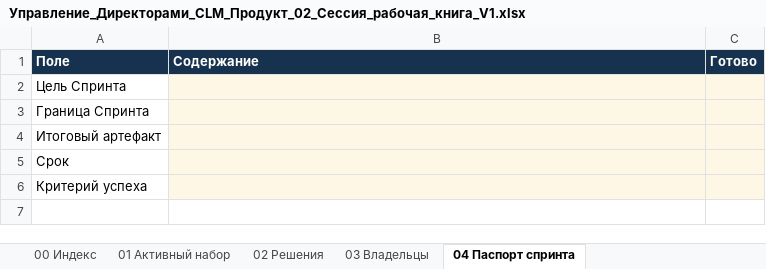
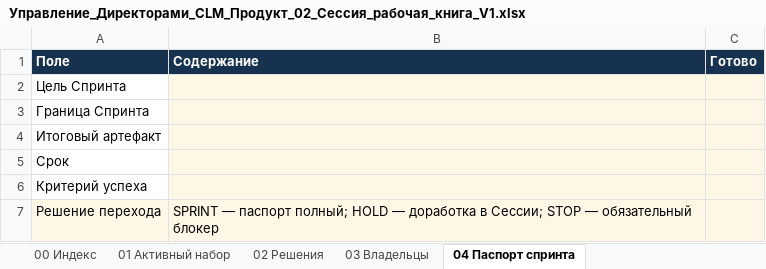
Before and after one commit to BiryukovValeri/7_techno-management, an Excel workbook: technologies/06_CLM/30 Документация/20 Сессия/Управление_Директорами_CLM_Продукт_02_Сессия_рабочая_книга_V1.xlsx, sheet 04 Паспорт спринта, drawn as a sheet; values as stored, in another font and other column widths than the file's, no borders; the diff names each change by its address in the sheet, - before the commit and + after, or states it on an @@ line.

```diff
--- a/technologies/06_CLM/30 Документация/20 Сессия/Управление_Директорами_CLM_Продукт_02_Сессия_рабочая_книга_V1.xlsx (sheet 04 Паспорт спринта)
+++ b/technologies/06_CLM/30 Документация/20 Сессия/Управление_Директорами_CLM_Продукт_02_Сессия_рабочая_книга_V1.xlsx (sheet 04 Паспорт спринта)
+row 7: Решение перехода | SPRINT — паспорт полный; HOLD — доработка в Сессии; STOP — обязательный блокер
```
Also changed, not shown: technologies/06_CLM/30 Документация/10 Диагностика/Управление_Директорами_CLM_Продукт_01_Диагностика_рабочая_книга_V1.xlsx, technologies/06_CLM/30 Документация/30 Спринт/Управление_Директорами_CLM_Продукт_03_Спринт_рабочая_книга_V1.xlsx, 8 other files.
